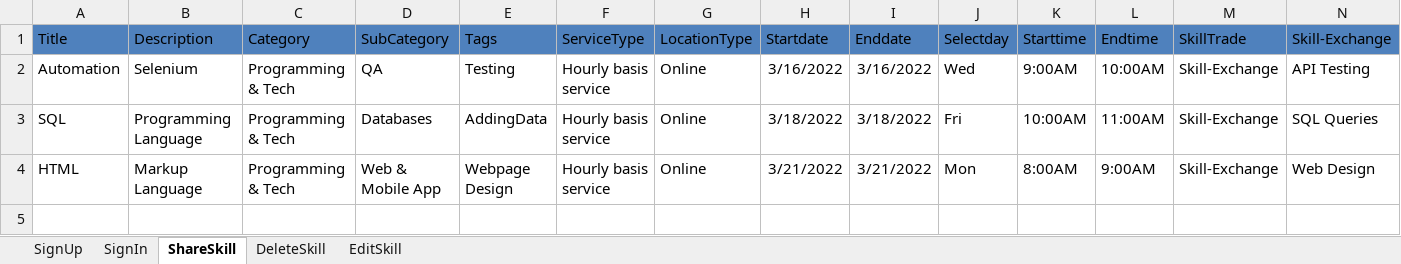
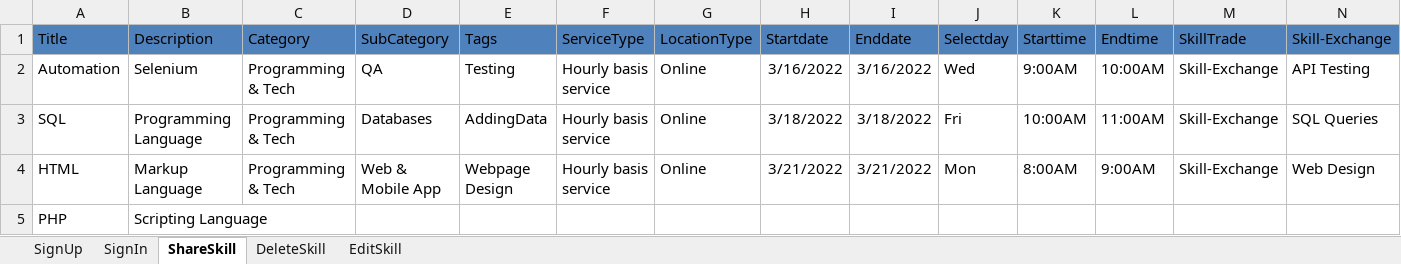
Before and after one commit to KarthikaArunk/MarsFramework, an Excel workbook: MarsFramework/ExcelData/TestDataShareSkill.xlsx, sheet ShareSkill, drawn as a sheet; only a part is shown; values as stored, in another font and other column widths than the file's, no borders; rows hold the shown columns only; the diff names each change by its address in the sheet, - before the commit and + after, or states it on an @@ line.

```diff
--- a/MarsFramework/ExcelData/TestDataShareSkill.xlsx (sheet ShareSkill)
+++ b/MarsFramework/ExcelData/TestDataShareSkill.xlsx (sheet ShareSkill)
+row 5: PHP | Scripting Language
```
Also changed, not shown: sheet EditSkill, 5 other files.
